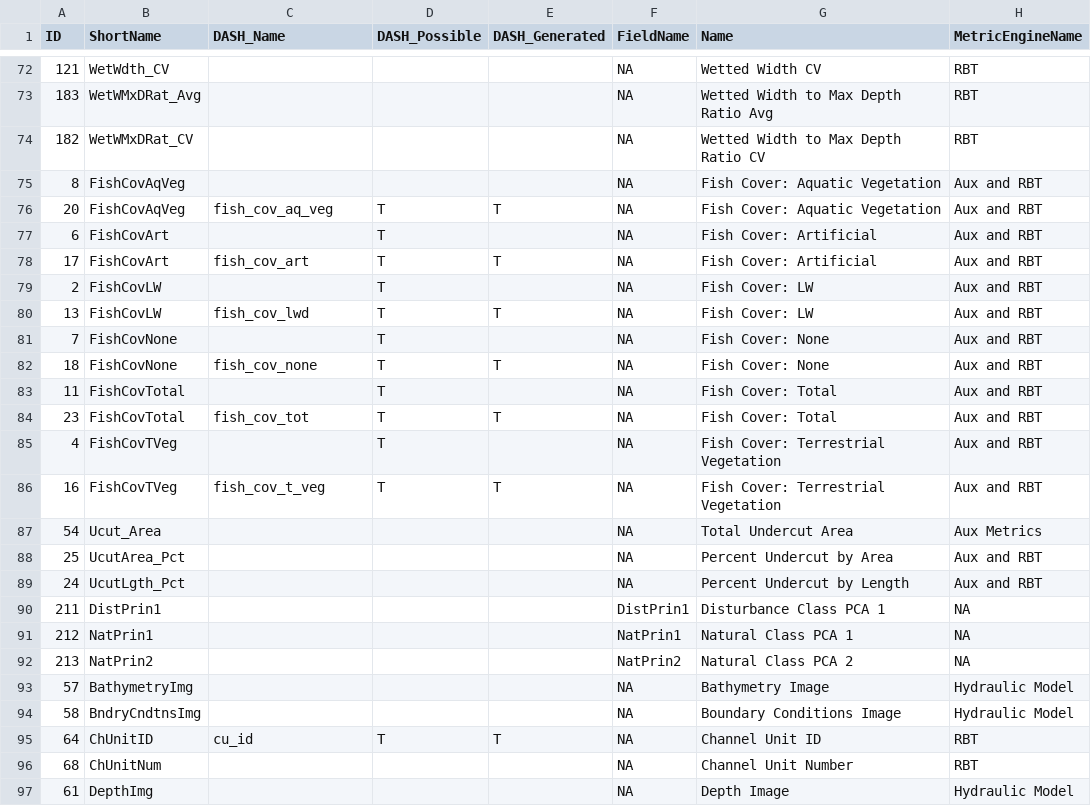
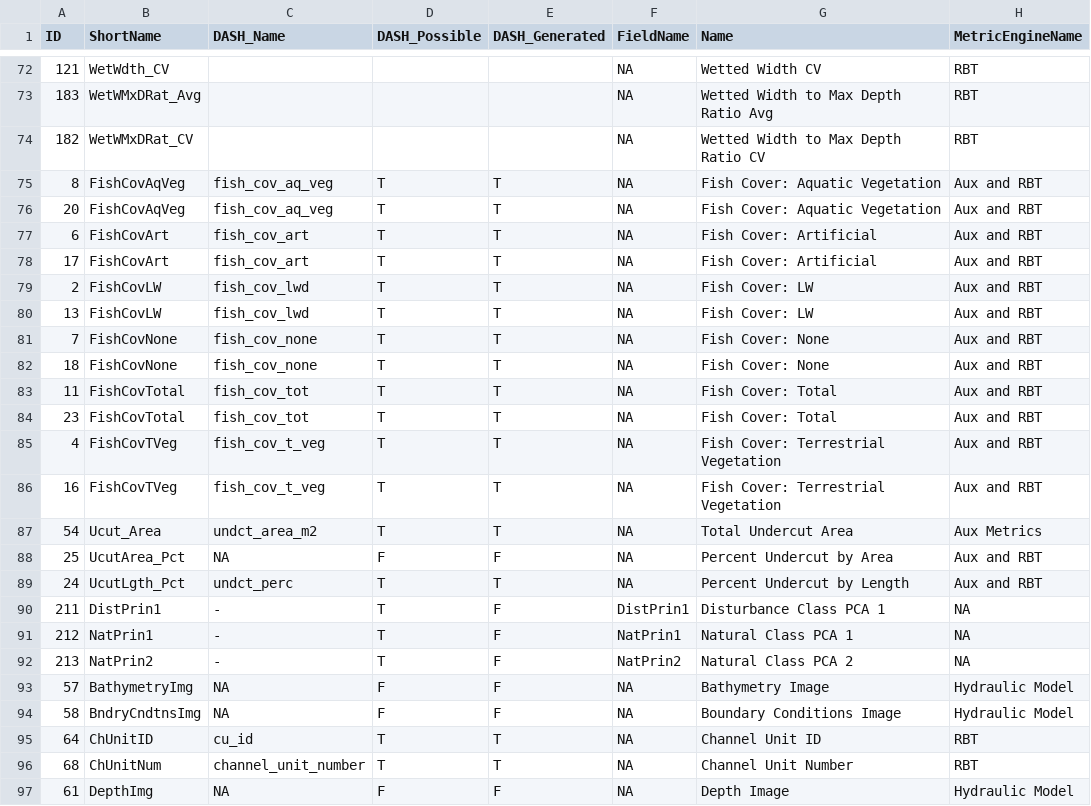
Before and after one commit to Mount-Hood-Environmental/DASH, a CSV file: inst/champ_dash_hab_dict.csv, drawn as a sheet; only a part is shown, gaps mark what is left out; the diff covers the shown part only; the diff names each change by its address in the sheet, - before the commit and + after, or states it on an @@ line.

```diff
--- a/inst/champ_dash_hab_dict.csv
+++ b/inst/champ_dash_hab_dict.csv
-C75 (DASH_Name): (empty)
+C75 (DASH_Name): fish_cov_aq_veg
-D75 (DASH_Possible): (empty)
+D75 (DASH_Possible): T
-E75 (DASH_Generated): (empty)
+E75 (DASH_Generated): T
-C77 (DASH_Name): (empty)
+C77 (DASH_Name): fish_cov_art
-E77 (DASH_Generated): (empty)
+E77 (DASH_Generated): T
-C79 (DASH_Name): (empty)
+C79 (DASH_Name): fish_cov_lwd
-E79 (DASH_Generated): (empty)
+E79 (DASH_Generated): T
-C81 (DASH_Name): (empty)
+C81 (DASH_Name): fish_cov_none
-E81 (DASH_Generated): (empty)
+E81 (DASH_Generated): T
-C83 (DASH_Name): (empty)
+C83 (DASH_Name): fish_cov_tot
-E83 (DASH_Generated): (empty)
+E83 (DASH_Generated): T
-C85 (DASH_Name): (empty)
+C85 (DASH_Name): fish_cov_t_veg
-E85 (DASH_Generated): (empty)
+E85 (DASH_Generated): T
-C87 (DASH_Name): (empty)
+C87 (DASH_Name): undct_area_m2
-D87 (DASH_Possible): (empty)
+D87 (DASH_Possible): T
-E87 (DASH_Generated): (empty)
+E87 (DASH_Generated): T
-C88 (DASH_Name): (empty)
+C88 (DASH_Name): NA
-D88 (DASH_Possible): (empty)
+D88 (DASH_Possible): F
-E88 (DASH_Generated): (empty)
+E88 (DASH_Generated): F
-C89 (DASH_Name): (empty)
+C89 (DASH_Name): undct_perc
-D89:D92 (DASH_Possible): (empty)
+D89:D92 (DASH_Possible): T
-E89 (DASH_Generated): (empty)
+E89 (DASH_Generated): T
-C90:C92 (DASH_Name): (empty)
+C90:C92 (DASH_Name): -
-E90:E94 (DASH_Generated): (empty)
+E90:E94 (DASH_Generated): F
-C93:C94 (DASH_Name): (empty)
+C93:C94 (DASH_Name): NA
-D93:D94 (DASH_Possible): (empty)
+D93:D94 (DASH_Possible): F
-C96 (DASH_Name): (empty)
+C96 (DASH_Name): channel_unit_number
-D96 (DASH_Possible): (empty)
+D96 (DASH_Possible): T
-E96 (DASH_Generated): (empty)
+E96 (DASH_Generated): T
-C97 (DASH_Name): (empty)
+C97 (DASH_Name): NA
-D97 (DASH_Possible): (empty)
+D97 (DASH_Possible): F
-E97 (DASH_Generated): (empty)
+E97 (DASH_Generated): F
```
Also changed, not shown: 121 edited cells elsewhere in this file.
